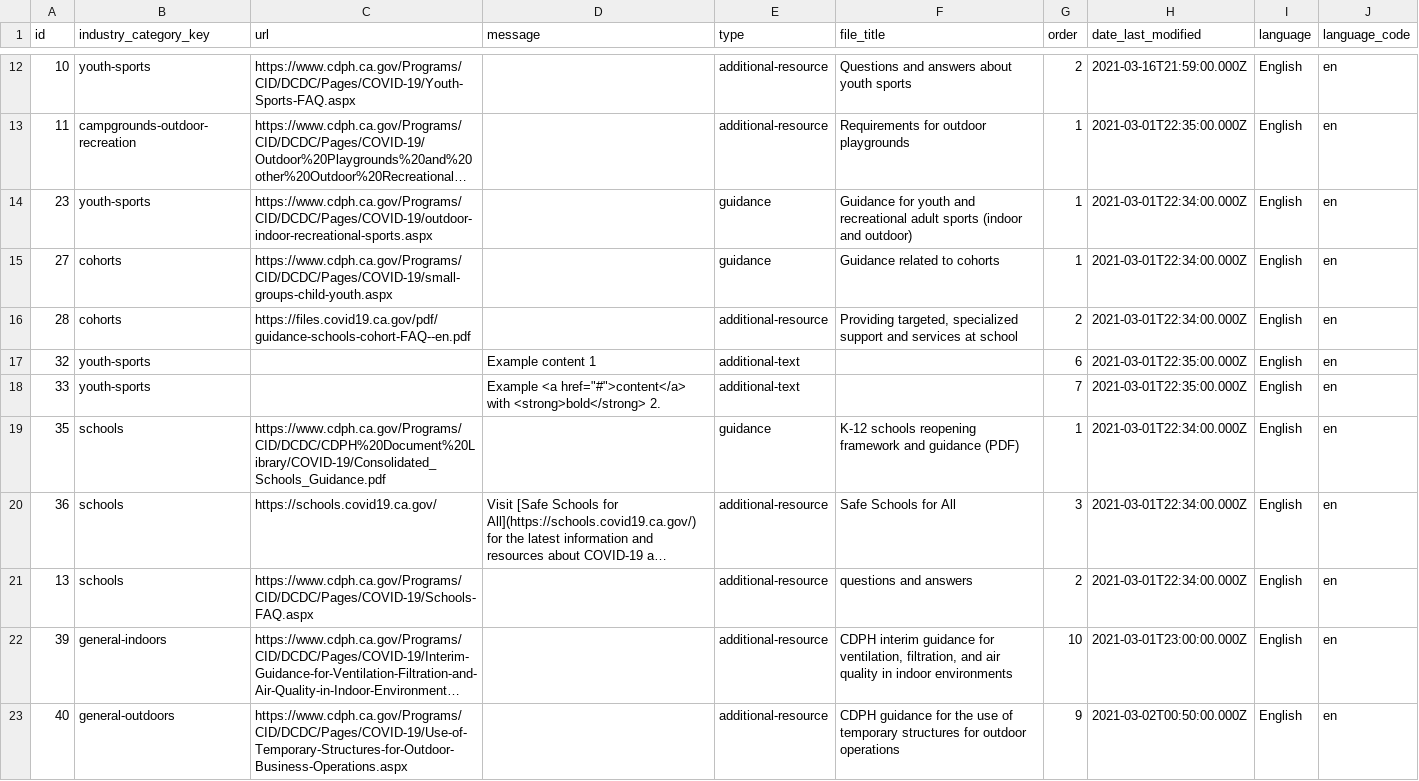
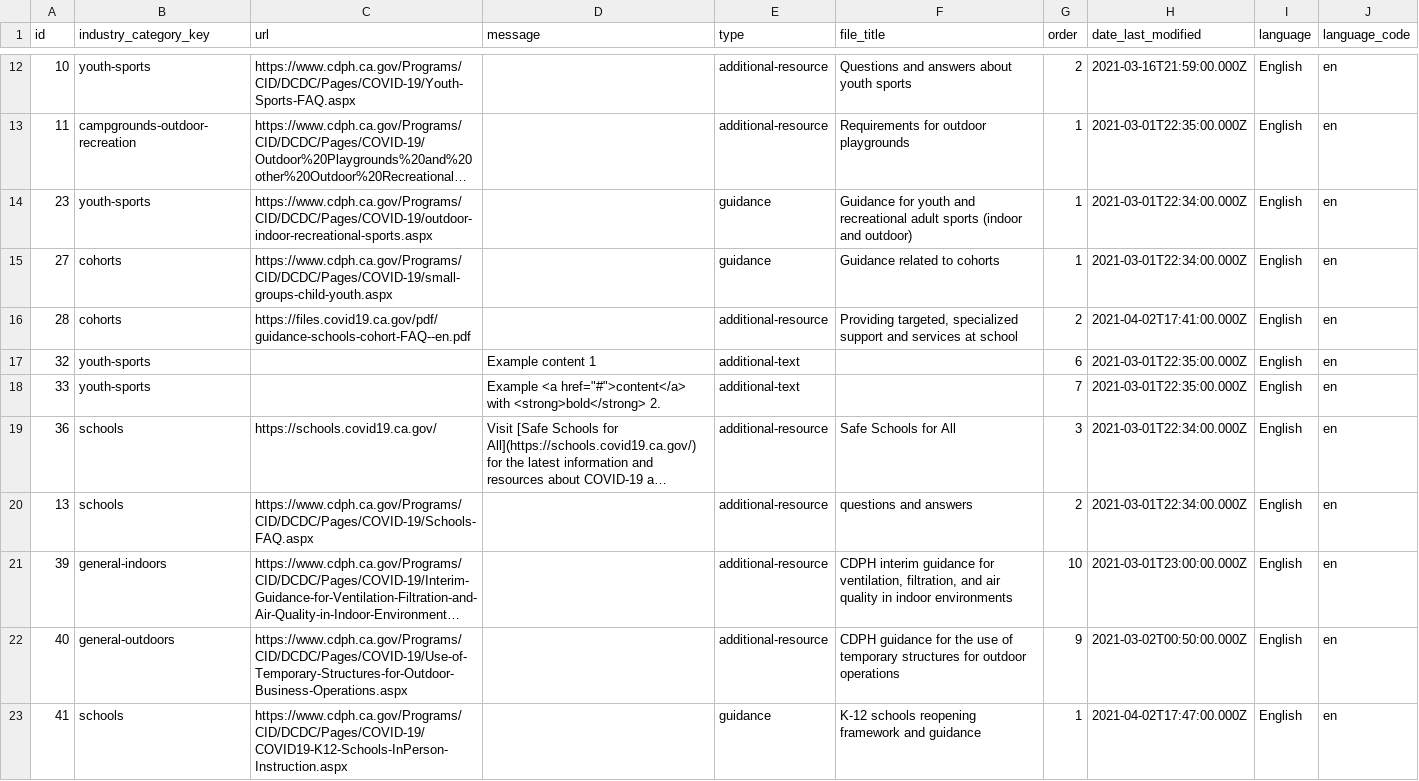
Before and after one commit to cagov/covid19-storybook, a CSV file: js/roadmap/scripts/auto-generated-data/csv/data-covid19-industry-guidance-additional-resources.csv, drawn as a sheet; only a part is shown, gaps mark what is left out; long unchanged cells end in …; removed rows and columns are numbered as before the commit, all else as after; the diff names each change by its address in the sheet, - before the commit and + after, or states it on an @@ line.

```diff
--- a/js/roadmap/scripts/auto-generated-data/csv/data-covid19-industry-guidance-additional-resources.csv
+++ b/js/roadmap/scripts/auto-generated-data/csv/data-covid19-industry-guidance-additional-resources.csv
-H16 (date_last_modified): 2021-03-01T22:34:00.000Z
+H16 (date_last_modified): 2021-04-02T17:41:00.000Z
-row 19: 35 | schools | https://www.cdph.ca.gov/Programs/CID/DCDC/CDPH%20Document%20Library/COVID-19/Consolidated_Schools_Guidance.pdf |  | guidance | K-12 schools reopening framework and guidance (PDF) | 1 | 2021-03-01T22:34:00.000Z | English | en
+row 23: 41 | schools | https://www.cdph.ca.gov/Programs/CID/DCDC/Pages/COVID-19/COVID19-K12-Schools-InPerson-Instruction.aspx |  | guidance | K-12 schools reopening framework and guidance | 1 | 2021-04-02T17:47:00.000Z | English | en
```
Also changed, not shown: js/roadmap/scripts/auto-generated-data/csv/data-covid19-activity-business-search-data.csv, js/roadmap/scripts/auto-generated-data/csv/data-covid19-industry-guidance-categories.csv, 28 other files.
